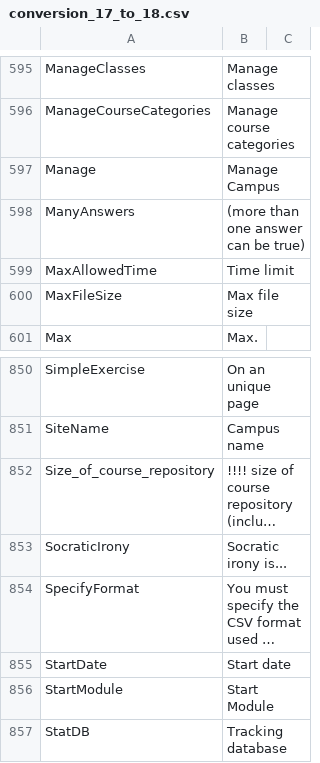
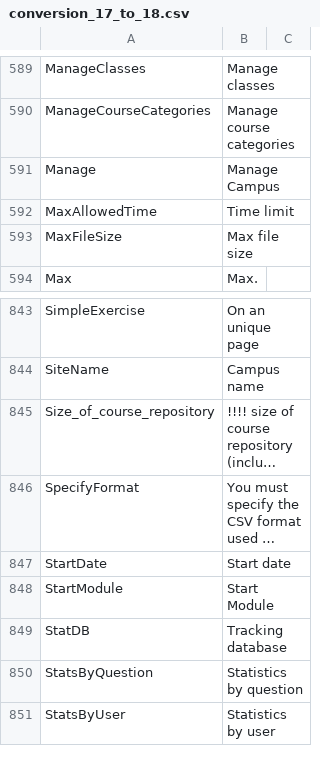
Before and after one commit to zefredz/claroline, a CSV file: claroline/admin/xtra/sdk/lang/conversion_17_to_18.csv, drawn as a sheet; only a part is shown, gaps mark what is left out; the shorter side is filled out with more unchanged rows; long unchanged cells end in …; removed rows and columns are numbered as before the commit, all else as after; the diff covers the shown part only; the diff names each change by its address in the sheet, - before the commit and + after, or states it on an @@ line.

```diff
--- a/claroline/admin/xtra/sdk/lang/conversion_17_to_18.csv
+++ b/claroline/admin/xtra/sdk/lang/conversion_17_to_18.csv
-row 598: ManyAnswers | (more than one answer can be true)
-row 853: SocraticIrony | Socratic irony is...
```
Also changed, not shown: 27 added rows and 6 removed rows elsewhere in this file.
